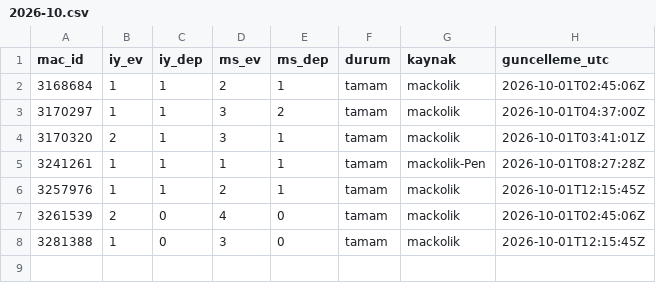
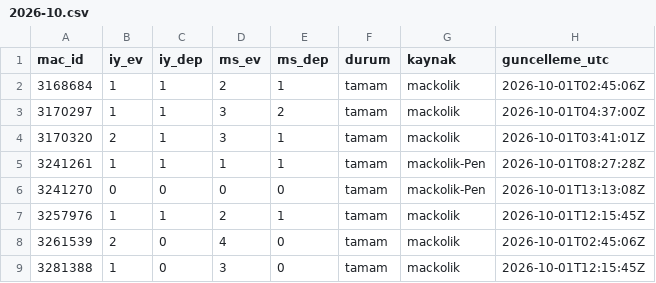
Before and after one commit to serhatblb/iddaa-analiz, a CSV file: data/sonuclar/2026-10.csv, drawn as a sheet; the diff names each change by its address in the sheet, - before the commit and + after, or states it on an @@ line.

```diff
--- a/data/sonuclar/2026-10.csv
+++ b/data/sonuclar/2026-10.csv
+row 6: 3241270 | 0 | 0 | 0 | 0 | tamam | mackolik-Pen | 2026-10-01T13:13:08Z
```
Also changed, not shown: data/maclar/2026-10.csv, data/tekler/2026-10.csv, 4 other files.
